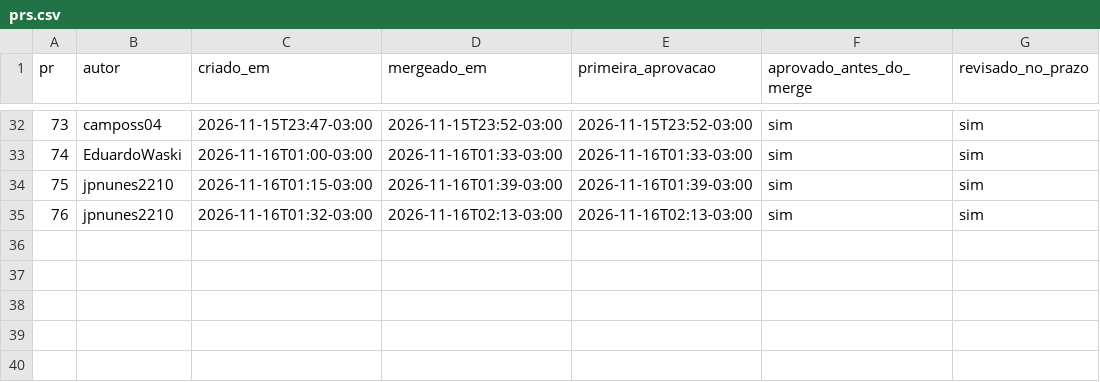
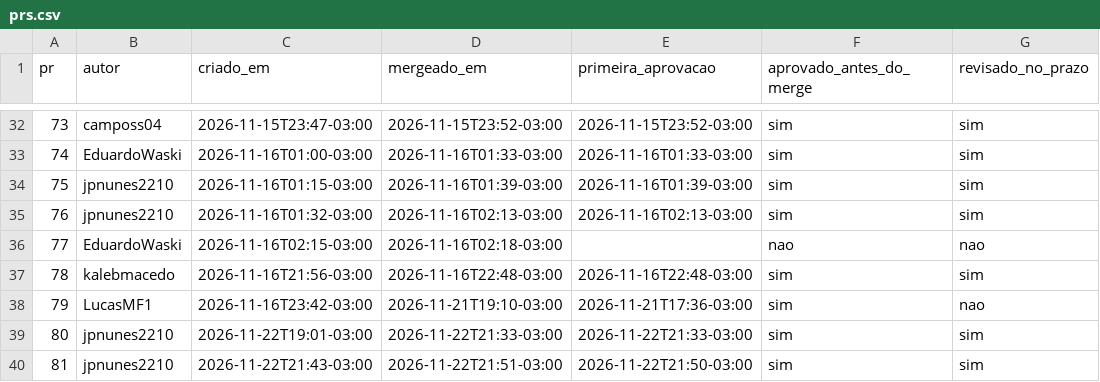
Before and after one commit to FCTE-Qualidade-de-Software-1/2026-2_T02_ELIZABETH_FRIEDMAN, a CSV file: docs/gestao/evidencias/prs.csv, drawn as a sheet; only a part is shown, gaps mark what is left out.

```diff
--- a/docs/gestao/evidencias/prs.csv
+++ b/docs/gestao/evidencias/prs.csv
@@ -35 +35,6 @@ pr,autor,criado_em,mergeado_em,primeira_aprovacao,aprovado_antes_do_merge,revisa
 76,jpnunes2210,2026-11-16T01:32-03:00,2026-11-16T02:13-03:00,2026-11-16T02:13-03:00,sim,sim
+77,EduardoWaski,2026-11-16T02:15-03:00,2026-11-16T02:18-03:00,,nao,nao
+78,kalebmacedo,2026-11-16T21:56-03:00,2026-11-16T22:48-03:00,2026-11-16T22:48-03:00,sim,sim
+79,LucasMF1,2026-11-16T23:42-03:00,2026-11-21T19:10-03:00,2026-11-21T17:36-03:00,sim,nao
+80,jpnunes2210,2026-11-22T19:01-03:00,2026-11-22T21:33-03:00,2026-11-22T21:33-03:00,sim,sim
+81,jpnunes2210,2026-11-22T21:43-03:00,2026-11-22T21:51-03:00,2026-11-22T21:50-03:00,sim,sim
```
Also changed, not shown: docs/gestao/evidencias/horas.csv, docs/gestao/evidencias/indicadores.csv, 10 other files.
